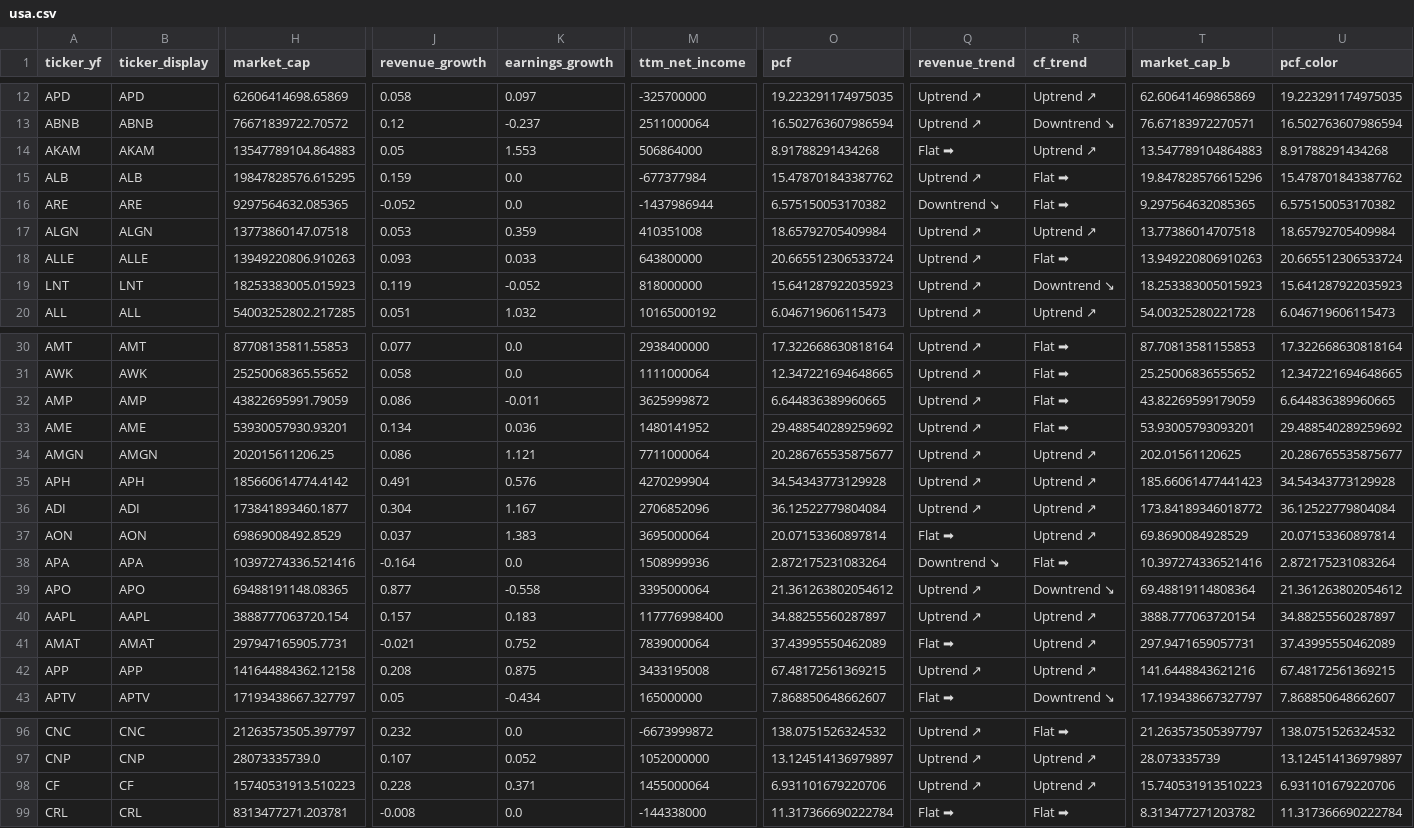
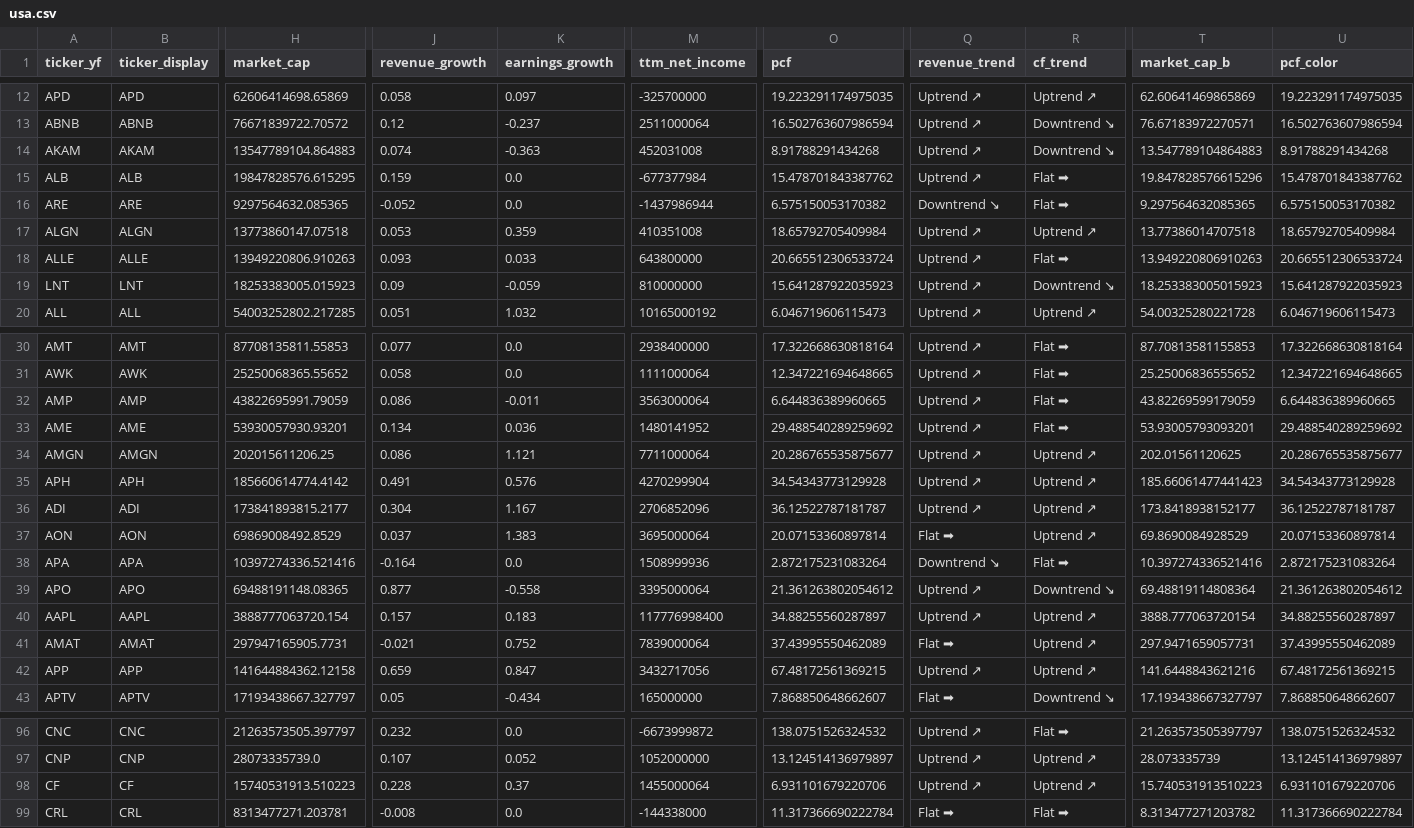
Before and after one commit to hyoseok88/g-valuemap, a CSV file: seeds/usa.csv, drawn as a sheet; only a part is shown, gaps mark what is left out; the diff covers the shown part only; the diff names each change by its address in the sheet, - before the commit and + after, or states it on an @@ line.

```diff
--- a/seeds/usa.csv
+++ b/seeds/usa.csv
-J14 (revenue_growth): 0.05
+J14 (revenue_growth): 0.074
-K14 (earnings_growth): 1.553
+K14 (earnings_growth): -0.363
-M14 (ttm_net_income): 506864000
+M14 (ttm_net_income): 452031008
-Q14 (revenue_trend): Flat ➡
+Q14 (revenue_trend): Uptrend ↗
-R14 (cf_trend): Uptrend ↗
+R14 (cf_trend): Downtrend ↘
-J19 (revenue_growth): 0.119
+J19 (revenue_growth): 0.09
-K19 (earnings_growth): -0.052
+K19 (earnings_growth): -0.059
-M19 (ttm_net_income): 818000000
+M19 (ttm_net_income): 810000000
-M32 (ttm_net_income): 3625999872
+M32 (ttm_net_income): 3563000064
-H36 (market_cap): 173841893460.1877
+H36 (market_cap): 173841893815.2177
-O36 (pcf): 36.12522779804084
+O36 (pcf): 36.12522787181787
-T36 (market_cap_b): 173.84189346018772
+T36 (market_cap_b): 173.8418938152177
-U36 (pcf_color): 36.12522779804084
+U36 (pcf_color): 36.12522787181787
-J42 (revenue_growth): 0.208
+J42 (revenue_growth): 0.659
-K42 (earnings_growth): 0.875
+K42 (earnings_growth): 0.847
-M42 (ttm_net_income): 3433195008
+M42 (ttm_net_income): 3432717056
-K98 (earnings_growth): 0.371
+K98 (earnings_growth): 0.37
```
Also changed, not shown: 6 added rows and 28 edited cells elsewhere in this file, seeds/korea.csv.
